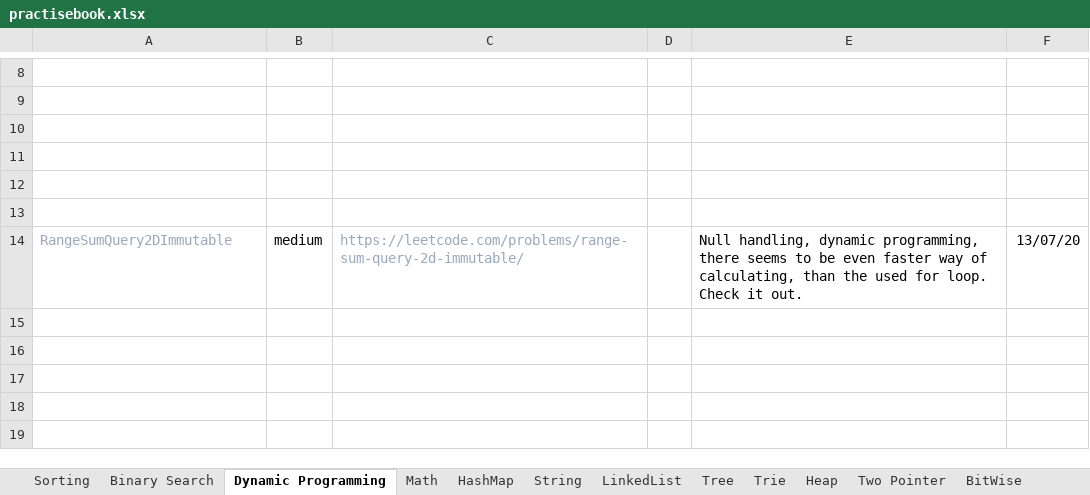
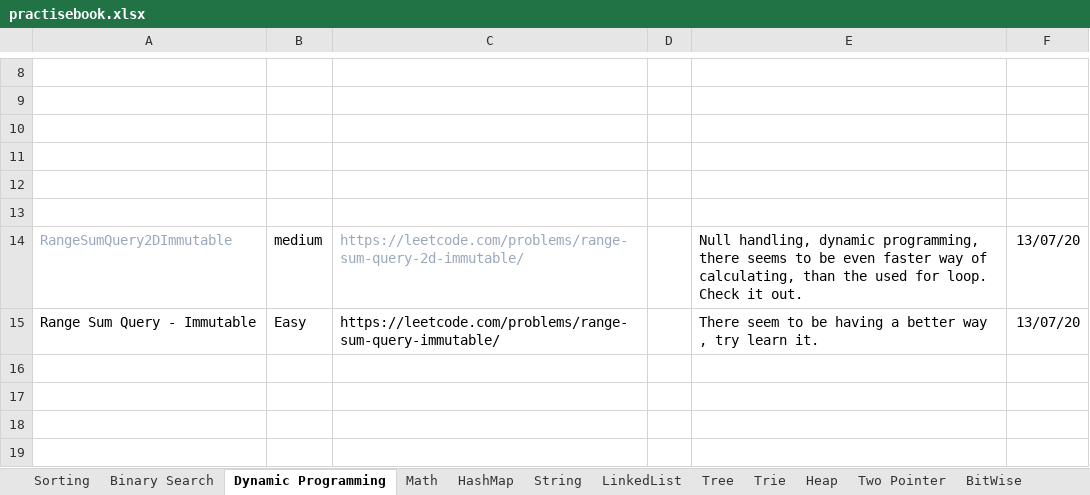
Before and after one commit to The-Neo-Noir/my-coding-practise, an Excel workbook: src/main/java/com/aneonoir/dsalgo/practise/practisebook.xlsx, sheet Dynamic Programming, drawn as a sheet; only a part is shown, gaps mark what is left out; values as stored, in another font and other column widths than the file's, no borders; the diff names each change by its address in the sheet, - before the commit and + after, or states it on an @@ line.

Commit message:
added leetcode dynamic programing to the practisebook.xlsx and an easy dynamic programming.

```diff
--- a/src/main/java/com/aneonoir/dsalgo/practise/practisebook.xlsx (sheet Dynamic Programming)
+++ b/src/main/java/com/aneonoir/dsalgo/practise/practisebook.xlsx (sheet Dynamic Programming)
-row 15: (empty)
+row 15: Range Sum Query - Immutable | Easy | https://leetcode.com/problems/range-sum-query-immutable/ |  | There seem to be having a better way , try learn it. | 13/07/20
```
Also changed, not shown: sheet LinkedList, 1 other file.
